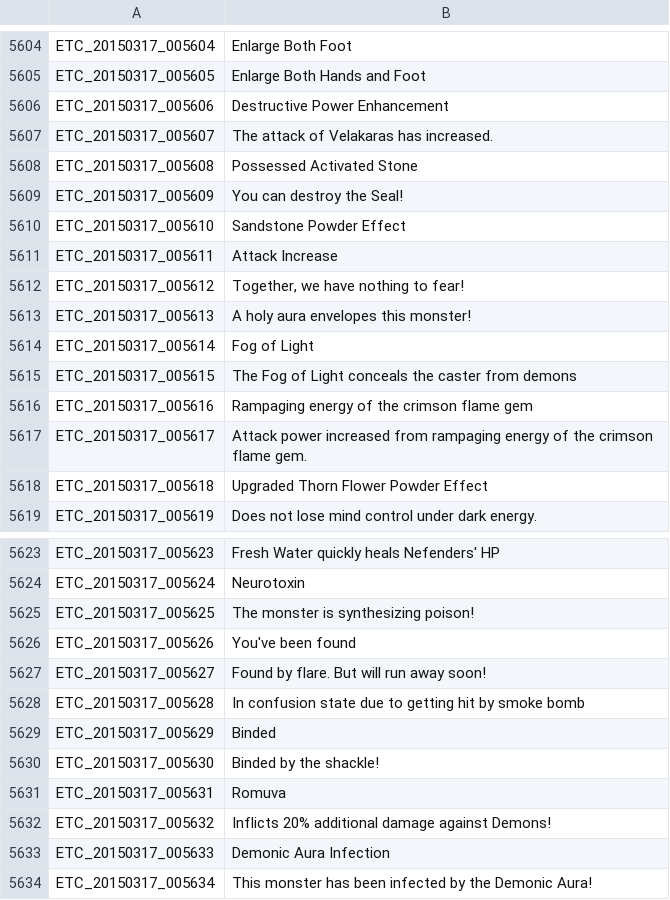
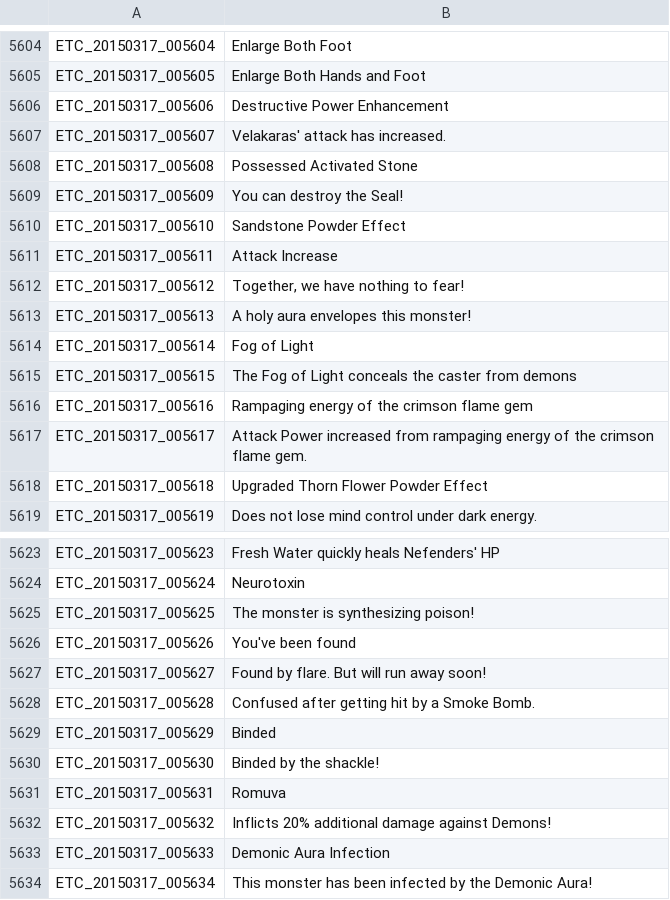
Before and after one commit to marikim/EnglishTranslation, a TSV file: ETC_en.tsv, drawn as a sheet; only a part is shown, gaps mark what is left out; the diff covers the shown part only.

```diff
--- a/ETC_en.tsv
+++ b/ETC_en.tsv
@@ -5606,3 +5606,3 @@ ETC_20150317_005605	Enlarge Both Hands and Foot
 ETC_20150317_005606	Destructive Power Enhancement
-ETC_20150317_005607	The attack of Velakaras has increased.
+ETC_20150317_005607	Velakaras' attack has increased.
 ETC_20150317_005608	Possessed Activated Stone
@@ -5616,3 +5616,3 @@ ETC_20150317_005615	The Fog of Light conceals the caster from demons
 ETC_20150317_005616	Rampaging energy of the crimson flame gem
-ETC_20150317_005617	Attack power increased from rampaging energy of the crimson flame gem.
+ETC_20150317_005617	Attack Power increased from rampaging energy of the crimson flame gem.
 ETC_20150317_005618	Upgraded Thorn Flower Powder Effect
@@ -5627,3 +5627,3 @@ ETC_20150317_005626	You've been found
 ETC_20150317_005627	Found by flare. But will run away soon!
-ETC_20150317_005628	In confusion state due to getting hit by smoke bomb
+ETC_20150317_005628	Confused after getting hit by a Smoke Bomb.
 ETC_20150317_005629	Binded
```
Also changed, not shown: 16 edited cells elsewhere in this file.
